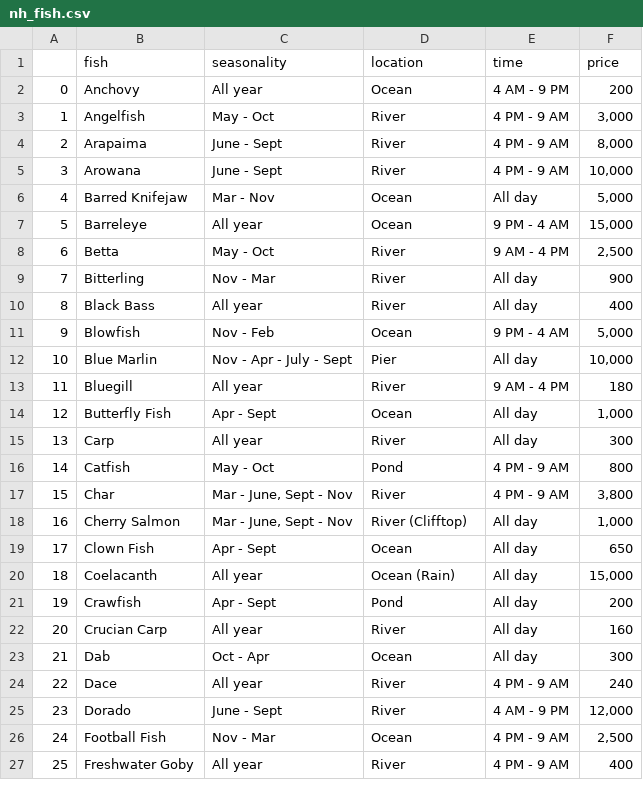
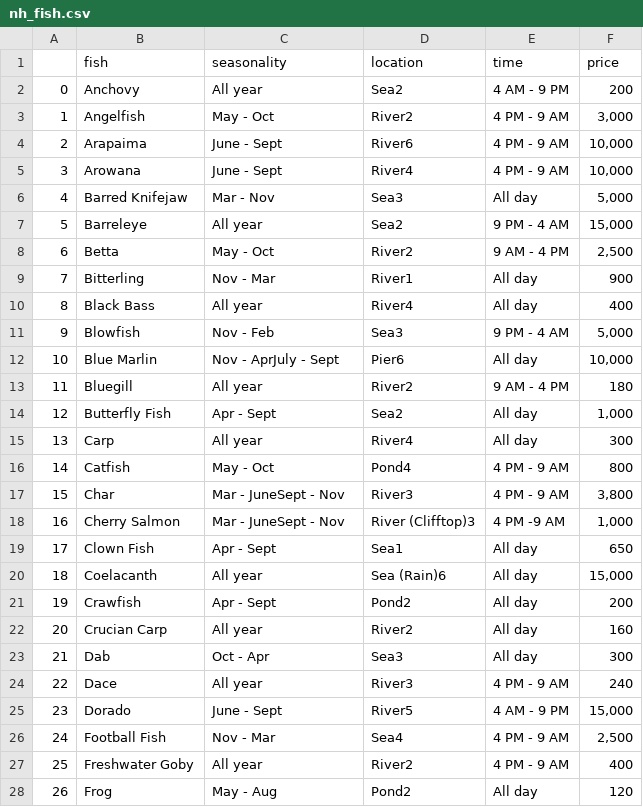
Before and after one commit to AmanRiat1/anch_collection, a CSV file: nh_fish.csv, drawn as a sheet; only a part is shown; the diff covers the shown part only; the diff names each change by its address in the sheet, - before the commit and + after, or states it on an @@ line.

```diff
--- a/nh_fish.csv
+++ b/nh_fish.csv
-D2 (location): Ocean
+D2 (location): Sea2
-D3 (location): River
+D3 (location): River2
-D4 (location): River
+D4 (location): River6
-F4 (price): 8,000
+F4 (price): 10,000
-D5 (location): River
+D5 (location): River4
-D6 (location): Ocean
+D6 (location): Sea3
-D7 (location): Ocean
+D7 (location): Sea2
-D8 (location): River
+D8 (location): River2
-D9 (location): River
+D9 (location): River1
-D10 (location): River
+D10 (location): River4
-D11 (location): Ocean
+D11 (location): Sea3
-C12 (seasonality): Nov - Apr - July - Sept
+C12 (seasonality): Nov - AprJuly - Sept
-D12 (location): Pier
+D12 (location): Pier6
-D13 (location): River
+D13 (location): River2
-D14 (location): Ocean
+D14 (location): Sea2
-D15 (location): River
+D15 (location): River4
-D16 (location): Pond
+D16 (location): Pond4
-C17:C18 (seasonality): Mar - June, Sept - Nov
+C17:C18 (seasonality): Mar - JuneSept - Nov
-D17 (location): River
+D17 (location): River3
-D18 (location): River (Clifftop)
+D18 (location): River (Clifftop)3
-E18 (time): All day
+E18 (time): 4 PM -9 AM
-D19 (location): Ocean
+D19 (location): Sea1
-D20 (location): Ocean (Rain)
+D20 (location): Sea (Rain)6
-D21 (location): Pond
+D21 (location): Pond2
-D22 (location): River
+D22 (location): River2
-D23 (location): Ocean
+D23 (location): Sea3
-D24 (location): River
+D24 (location): River3
-D25 (location): River
+D25 (location): River5
-F25 (price): 12,000
+F25 (price): 15,000
-D26 (location): Ocean
+D26 (location): Sea4
-D27 (location): River
+D27 (location): River2
+row 28: 26 | Frog | May - Aug | Pond2 | All day | 120
```
Also changed, not shown: 5 added rows, 55 edited cells and row numbers in column A elsewhere in this file, sh_fish.csv, 5 other files.
